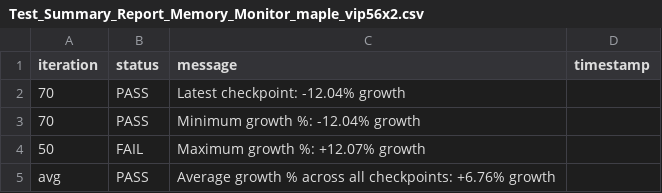
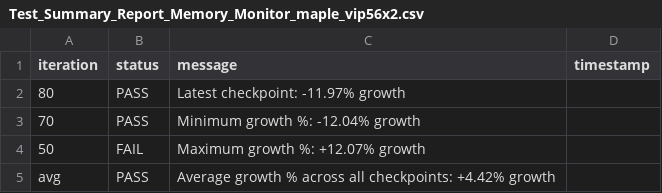
Before and after one commit to josebarba-bit/Parser, a CSV file: test_results/memory_leaks/Test_Summary_Report_Memory_Monitor_maple_vip56x2.csv, drawn as a sheet.

```diff
--- a/test_results/memory_leaks/Test_Summary_Report_Memory_Monitor_maple_vip56x2.csv
+++ b/test_results/memory_leaks/Test_Summary_Report_Memory_Monitor_maple_vip56x2.csv
@@ -1,5 +1,5 @@
 iteration,status,message,timestamp
-70,PASS,Latest checkpoint: -12.04% growth,
+80,PASS,Latest checkpoint: -11.97% growth,
 70,PASS,Minimum growth %: -12.04% growth,
 50,FAIL,Maximum growth %: +12.07% growth,
-avg,PASS,Average growth % across all checkpoints: +6.76% growth,
+avg,PASS,Average growth % across all checkpoints: +4.42% growth,
```
Also changed, not shown: test_results/memory_leaks/Device_Comparison_Report_maple_uiw4001_vs_maple_vip56x2.csv, test_results/memory_leaks/LXC_Memory_Monitor_maple_uiw4001.csv, 1 other file.
